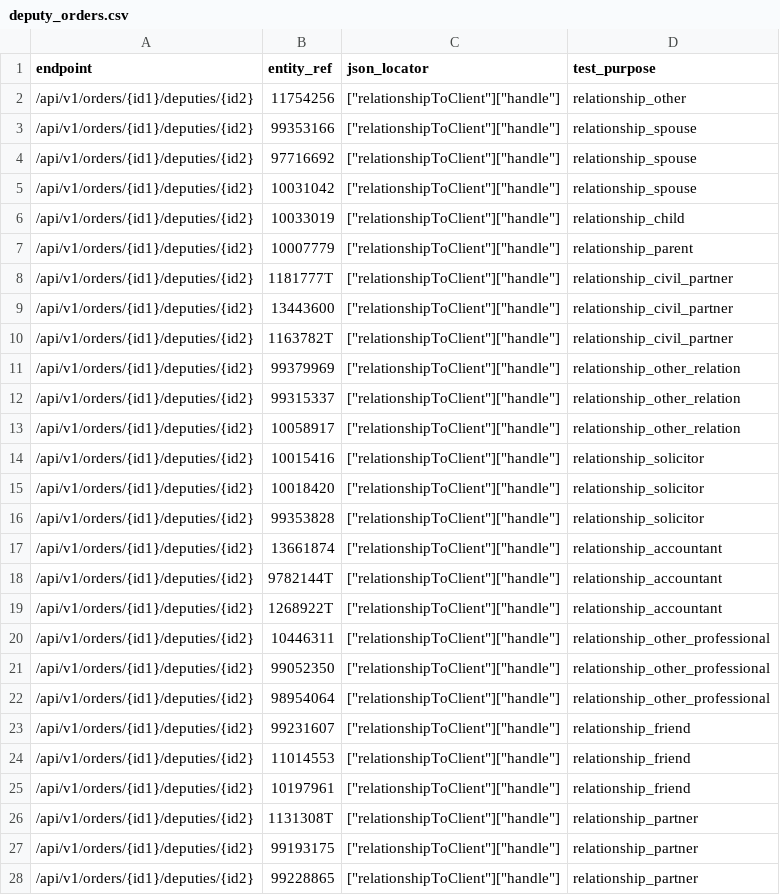
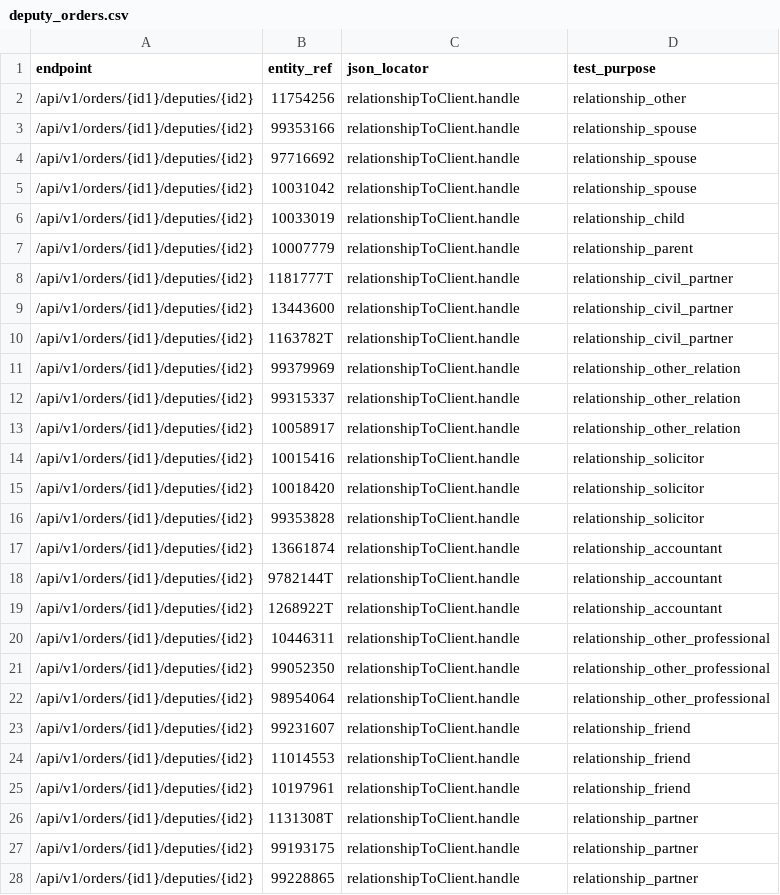
Before and after one commit to ministryofjustice/opg-data-casrec-migration, a CSV file: scripts/api_tests_generator/preprod_cases/deputy_orders.csv, drawn as a sheet; only a part is shown; the diff covers the shown part only.

```diff
--- a/scripts/api_tests_generator/preprod_cases/deputy_orders.csv
+++ b/scripts/api_tests_generator/preprod_cases/deputy_orders.csv
@@ -1,28 +1,28 @@
 endpoint,entity_ref,json_locator,test_purpose
-/api/v1/orders/{id1}/deputies/{id2},11754256,["relationshipToClient"]["handle"],relationship_other
-/api/v1/orders/{id1}/deputies/{id2},99353166,["relationshipToClient"]["handle"],relationship_spouse
-/api/v1/orders/{id1}/deputies/{id2},97716692,["relationshipToClient"]["handle"],relationship_spouse
-/api/v1/orders/{id1}/deputies/{id2},10031042,["relationshipToClient"]["handle"],relationship_spouse
-/api/v1/orders/{id1}/deputies/{id2},10033019,["relationshipToClient"]["handle"],relationship_child
-/api/v1/orders/{id1}/deputies/{id2},10007779,["relationshipToClient"]["handle"],relationship_parent
-/api/v1/orders/{id1}/deputies/{id2},1181777T,["relationshipToClient"]["handle"],relationship_civil_partner
-/api/v1/orders/{id1}/deputies/{id2},13443600,["relationshipToClient"]["handle"],relationship_civil_partner
-/api/v1/orders/{id1}/deputies/{id2},1163782T,["relationshipToClient"]["handle"],relationship_civil_partner
-/api/v1/orders/{id1}/deputies/{id2},99379969,["relationshipToClient"]["handle"],relationship_other_relation
-/api/v1/orders/{id1}/deputies/{id2},99315337,["relationshipToClient"]["handle"],relationship_other_relation
-/api/v1/orders/{id1}/deputies/{id2},10058917,["relationshipToClient"]["handle"],relationship_other_relation
-/api/v1/orders/{id1}/deputies/{id2},10015416,["relationshipToClient"]["handle"],relationship_solicitor
-/api/v1/orders/{id1}/deputies/{id2},10018420,["relationshipToClient"]["handle"],relationship_solicitor
-/api/v1/orders/{id1}/deputies/{id2},99353828,["relationshipToClient"]["handle"],relationship_solicitor
-/api/v1/orders/{id1}/deputies/{id2},13661874,["relationshipToClient"]["handle"],relationship_accountant
-/api/v1/orders/{id1}/deputies/{id2},9782144T,["relationshipToClient"]["handle"],relationship_accountant
-/api/v1/orders/{id1}/deputies/{id2},1268922T,["relationshipToClient"]["handle"],relationship_accountant
-/api/v1/orders/{id1}/deputies/{id2},10446311,["relationshipToClient"]["handle"],relationship_other_professional
-/api/v1/orders/{id1}/deputies/{id2},99052350,["relationshipToClient"]["handle"],relationship_other_professional
-/api/v1/orders/{id1}/deputies/{id2},98954064,["relationshipToClient"]["handle"],relationship_other_professional
-/api/v1/orders/{id1}/deputies/{id2},99231607,["relationshipToClient"]["handle"],relationship_friend
-/api/v1/orders/{id1}/deputies/{id2},11014553,["relationshipToClient"]["handle"],relationship_friend
-/api/v1/orders/{id1}/deputies/{id2},10197961,["relationshipToClient"]["handle"],relationship_friend
-/api/v1/orders/{id1}/deputies/{id2},1131308T,["relationshipToClient"]["handle"],relationship_partner
-/api/v1/orders/{id1}/deputies/{id2},99193175,["relationshipToClient"]["handle"],relationship_partner
-/api/v1/orders/{id1}/deputies/{id2},99228865,["relationshipToClient"]["handle"],relationship_partner
+/api/v1/orders/{id1}/deputies/{id2},11754256,relationshipToClient.handle,relationship_other
+/api/v1/orders/{id1}/deputies/{id2},99353166,relationshipToClient.handle,relationship_spouse
+/api/v1/orders/{id1}/deputies/{id2},97716692,relationshipToClient.handle,relationship_spouse
+/api/v1/orders/{id1}/deputies/{id2},10031042,relationshipToClient.handle,relationship_spouse
+/api/v1/orders/{id1}/deputies/{id2},10033019,relationshipToClient.handle,relationship_child
+/api/v1/orders/{id1}/deputies/{id2},10007779,relationshipToClient.handle,relationship_parent
+/api/v1/orders/{id1}/deputies/{id2},1181777T,relationshipToClient.handle,relationship_civil_partner
+/api/v1/orders/{id1}/deputies/{id2},13443600,relationshipToClient.handle,relationship_civil_partner
+/api/v1/orders/{id1}/deputies/{id2},1163782T,relationshipToClient.handle,relationship_civil_partner
+/api/v1/orders/{id1}/deputies/{id2},99379969,relationshipToClient.handle,relationship_other_relation
+/api/v1/orders/{id1}/deputies/{id2},99315337,relationshipToClient.handle,relationship_other_relation
+/api/v1/orders/{id1}/deputies/{id2},10058917,relationshipToClient.handle,relationship_other_relation
+/api/v1/orders/{id1}/deputies/{id2},10015416,relationshipToClient.handle,relationship_solicitor
+/api/v1/orders/{id1}/deputies/{id2},10018420,relationshipToClient.handle,relationship_solicitor
+/api/v1/orders/{id1}/deputies/{id2},99353828,relationshipToClient.handle,relationship_solicitor
+/api/v1/orders/{id1}/deputies/{id2},13661874,relationshipToClient.handle,relationship_accountant
+/api/v1/orders/{id1}/deputies/{id2},9782144T,relationshipToClient.handle,relationship_accountant
+/api/v1/orders/{id1}/deputies/{id2},1268922T,relationshipToClient.handle,relationship_accountant
+/api/v1/orders/{id1}/deputies/{id2},10446311,relationshipToClient.handle,relationship_other_professional
+/api/v1/orders/{id1}/deputies/{id2},99052350,relationshipToClient.handle,relationship_other_professional
+/api/v1/orders/{id1}/deputies/{id2},98954064,relationshipToClient.handle,relationship_other_professional
+/api/v1/orders/{id1}/deputies/{id2},99231607,relationshipToClient.handle,relationship_friend
+/api/v1/orders/{id1}/deputies/{id2},11014553,relationshipToClient.handle,relationship_friend
+/api/v1/orders/{id1}/deputies/{id2},10197961,relationshipToClient.handle,relationship_friend
+/api/v1/orders/{id1}/deputies/{id2},1131308T,relationshipToClient.handle,relationship_partner
+/api/v1/orders/{id1}/deputies/{id2},99193175,relationshipToClient.handle,relationship_partner
+/api/v1/orders/{id1}/deputies/{id2},99228865,relationshipToClient.handle,relationship_partner
```
Also changed, not shown: 16 edited cells elsewhere in this file, scripts/api_tests_generator/preprod_cases/clients.csv, scripts/api_tests_generator/preprod_cases/deputy_clients.csv, 56 other files.
